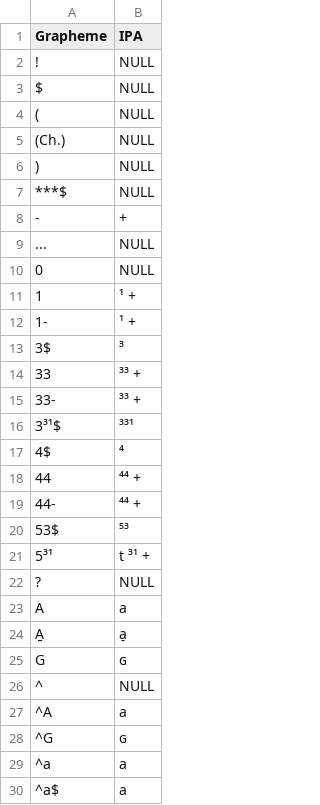
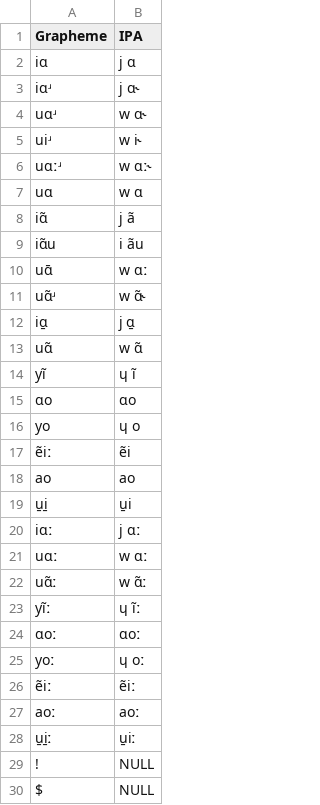
Before and after one commit to lexibank/suntb, a TSV file: etc/orthography.tsv, drawn as a sheet; only a part is shown; the shorter side is filled out with more unchanged rows; the diff covers the shown part only; the diff names each change by its address in the sheet, - before the commit and + after, or states it on an @@ line.

```diff
--- a/etc/orthography.tsv
+++ b/etc/orthography.tsv
+row 2: iɑ | j ɑ
+row 3: iɑʴ | j ɑ˞
+row 4: uɑʴ | w ɑ˞
+row 5: uiʴ | w i˞
+row 6: uɑːʴ | w ɑː˞
+row 7: uɑ | w ɑ
+row 8: iɑ̃ | j ã
+row 9: iɑ̃u | i ãu
+row 10: uɑ̄ | w ɑː
+row 11: uɑ̃ʴ | w ɑ̃˞
+row 12: iɑ̱ | j ɑ̱
+row 13: uɑ̃ | w ɑ̃
+row 14: yĩ | ɥ ĩ
+row 15: ɑo | ɑo
+row 16: yo | ɥ o
+row 17: ẽiː | ẽi
+row 18: ao | ao
+row 19: u̱i̱ | u̱i
+row 20: iɑː | j ɑː
+row 21: uɑː | w ɑː
+row 22: uɑ̃ː | w ɑ̃ː
+row 23: yĩː | ɥ ĩː
+row 24: ɑoː | ɑoː
+row 25: yoː | ɥ oː
+row 26: ẽiː | ẽiː
+row 27: aoː | aoː
+row 28: u̱i̱ː | u̱iː
```
Also changed, not shown: 1 added row elsewhere in this file, 5 other files.
